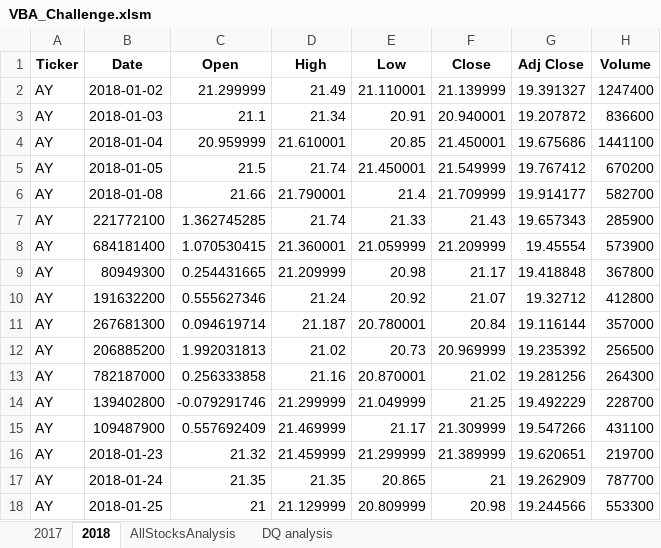
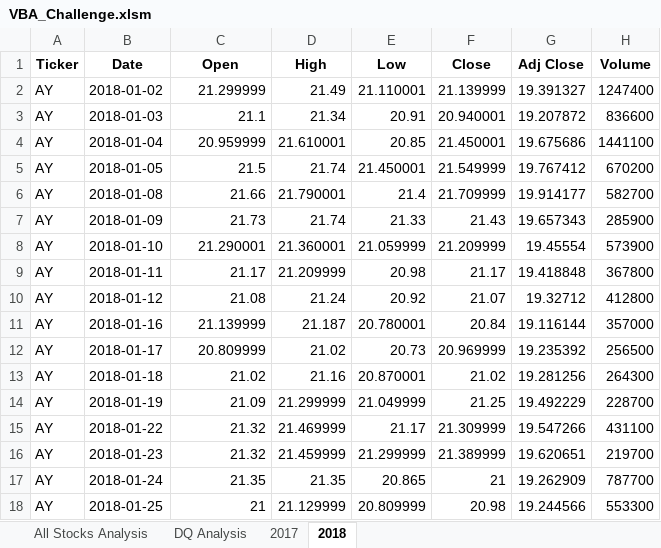
Before and after one commit to Spandanson/VBA_Challenge, an Excel workbook: VBA_Challenge.xlsm, sheet 2018, drawn as a sheet; only a part is shown; values as stored, in another font and other column widths than the file's, no borders; the diff names each change by its address in the sheet, - before the commit and + after, or states it on an @@ line.

```diff
--- a/VBA_Challenge.xlsm (sheet 2018)
+++ b/VBA_Challenge.xlsm (sheet 2018)
-sheet tab: AllStocksAnalysis
+sheet tab: All Stocks Analysis
-sheet tab: DQ analysis
+sheet tab: DQ Analysis
@@ sheet tab order changed: All Stocks Analysis | DQ Analysis | 2017 | 2018 @@
-B7 (Date): 221772100
+B7 (Date): 2018-01-09
-C7 (Open): 1.362745285
+C7 (Open): 21.73
-B8 (Date): 684181400
+B8 (Date): 2018-01-10
-C8 (Open): 1.070530415
+C8 (Open): 21.290001
-B9 (Date): 80949300
+B9 (Date): 2018-01-11
-C9 (Open): 0.254431665
+C9 (Open): 21.17
-B10 (Date): 191632200
+B10 (Date): 2018-01-12
-C10 (Open): 0.555627346
+C10 (Open): 21.08
-B11 (Date): 267681300
+B11 (Date): 2018-01-16
-C11 (Open): 0.094619714
+C11 (Open): 21.139999
-B12 (Date): 206885200
+B12 (Date): 2018-01-17
-C12 (Open): 1.992031813
+C12 (Open): 20.809999
-B13 (Date): 782187000
+B13 (Date): 2018-01-18
-C13 (Open): 0.256333858
+C13 (Open): 21.02
-B14 (Date): 139402800
+B14 (Date): 2018-01-19
-C14 (Open): -0.079291746
+C14 (Open): 21.09
-B15 (Date): 109487900
+B15 (Date): 2018-01-22
-C15 (Open): 0.557692409
+C15 (Open): 21.32
```
Also changed, not shown: sheet All Stocks Analysis, sheet DQ Analysis, charts or pictures, 7 other files.
